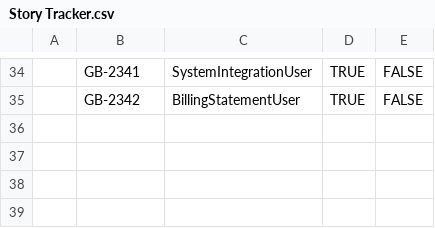
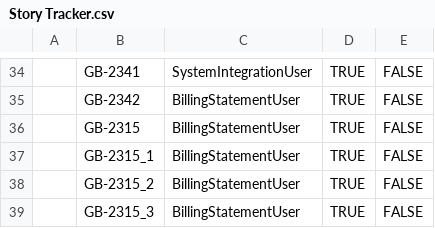
Before and after one commit to Amit-Fexle-Training/GitHubActionForAutomation, a CSV file: manual-steps-automation/Story Tracker.csv, drawn as a sheet; only a part is shown, gaps mark what is left out; the diff names each change by its address in the sheet, - before the commit and + after, or states it on an @@ line.

```diff
--- a/manual-steps-automation/Story Tracker.csv
+++ b/manual-steps-automation/Story Tracker.csv
+row 36:  | GB-2315 | BillingStatementUser | TRUE | FALSE
+row 37:  | GB-2315_1 | BillingStatementUser | TRUE | FALSE
+row 38:  | GB-2315_2 | BillingStatementUser | TRUE | FALSE
+row 39:  | GB-2315_3 | BillingStatementUser | TRUE | FALSE
```
Also changed, not shown: 4 other files.
